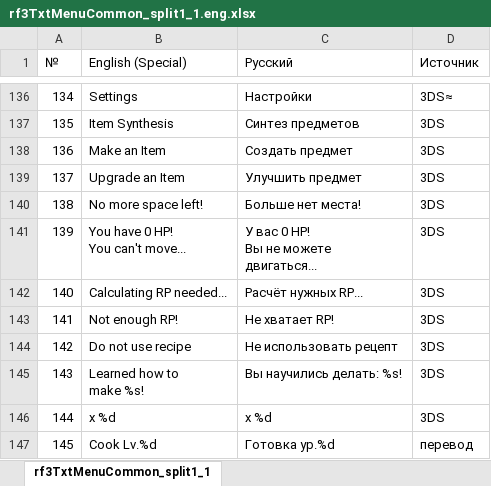
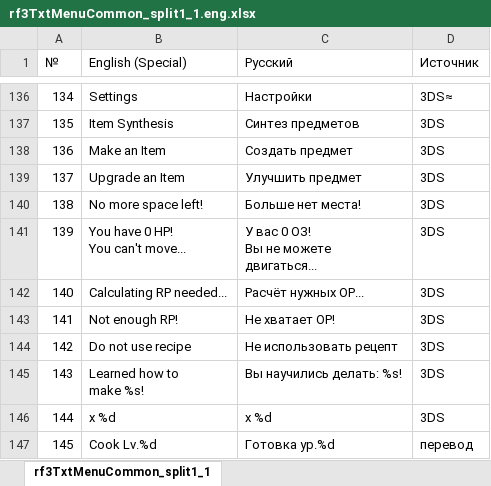
Before and after one commit to GemMaxweLlX/Rf4rusus3ds, an Excel workbook: special/tables/rf3TxtMenuCommon_split1_1.eng.xlsx, sheet rf3TxtMenuCommon_split1_1, drawn as a sheet; only a part is shown, gaps mark what is left out; values as stored, in another font and other column widths than the file's, no borders; ↵ is a line break in a cell; the diff names each change by its address in the sheet, - before the commit and + after, or states it on an @@ line.

```diff
--- a/special/tables/rf3TxtMenuCommon_split1_1.eng.xlsx (sheet rf3TxtMenuCommon_split1_1)
+++ b/special/tables/rf3TxtMenuCommon_split1_1.eng.xlsx (sheet rf3TxtMenuCommon_split1_1)
-C141 (Русский): У вас 0 HP! ↵ Вы не можете ↵ двигаться...
+C141 (Русский): У вас 0 ОЗ! ↵ Вы не можете ↵ двигаться...
-C142 (Русский): Расчёт нужных RP...
+C142 (Русский): Расчёт нужных ОР...
-C143 (Русский): Не хватает RP!
+C143 (Русский): Не хватает ОР!
```
Also changed, not shown: special/tables/rf3TxtItem_split2_2.eng.xlsx, special/tables/rf3TxtNpc_split2_2.eng.xlsx, 33 other files.
